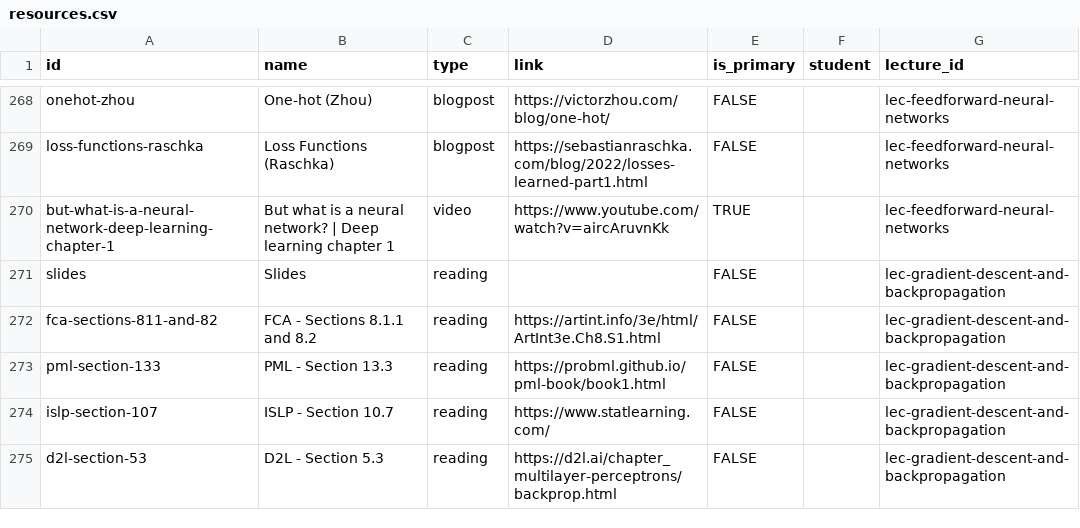
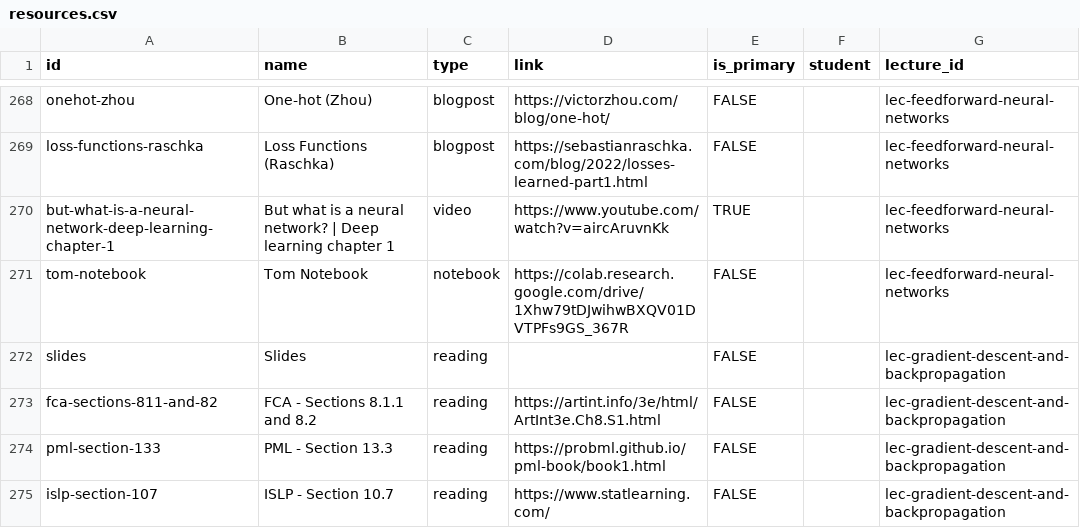
Before and after one commit to wtheisen/nd-cse-30124, a CSV file: docs/static/csv/resources.csv, drawn as a sheet; only a part is shown, gaps mark what is left out; the shorter side is filled out with more unchanged rows.

```diff
--- a/docs/static/csv/resources.csv
+++ b/docs/static/csv/resources.csv
@@ -272,2 +272,3 @@ loss-functions-raschka,Loss Functions (Raschka),blogpost,https://sebastianraschk
 but-what-is-a-neural-network-deep-learning-chapter-1,But what is a neural network? | Deep learning chapter 1,video,https://www.youtube.com/watch?v=aircAruvnKk,TRUE,,lec-feedforward-neural-networks
+tom-notebook,Tom Notebook,notebook,https://colab.research.google.com/drive/1Xhw79tDJwihwBXQV01DVTPFs9GS_367R,FALSE,,lec-feedforward-neural-networks
 slides,Slides,reading,,FALSE,,lec-gradient-descent-and-backpropagation
```
Also changed, not shown: 1 other file.
